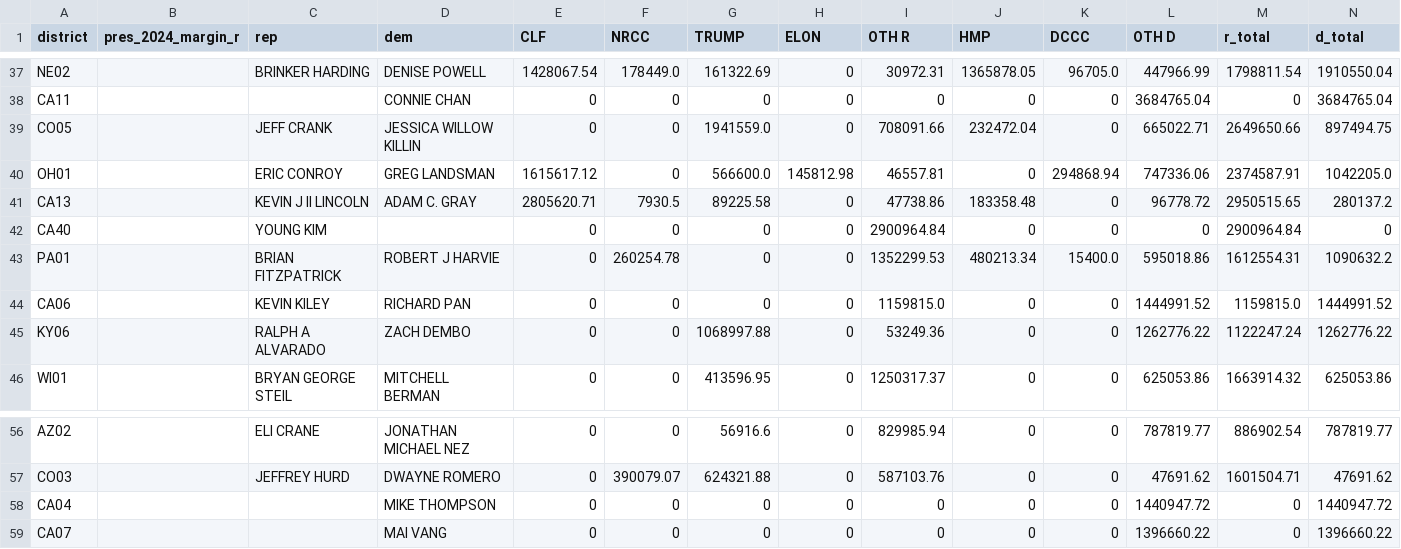
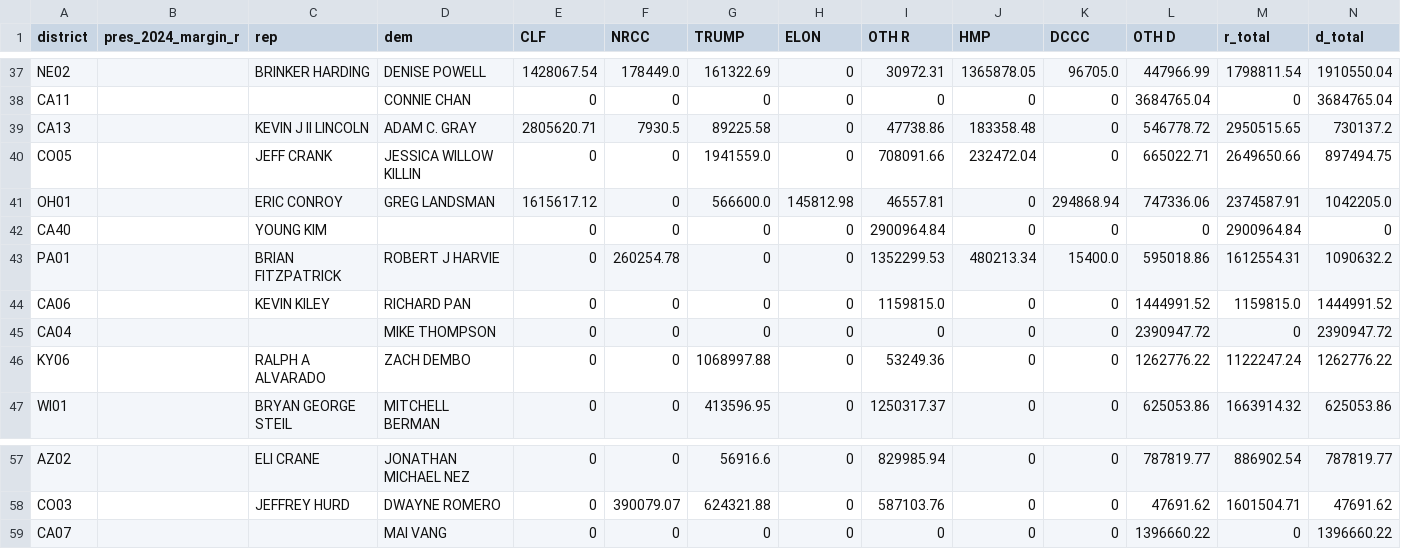
Before and after one commit to ntkutner/house-ie-tracker, a CSV file: docs/races.csv, drawn as a sheet; only a part is shown, gaps mark what is left out; removed rows and columns are numbered as before the commit, all else as after; rows hold the shown columns only; the diff names each change by its address in the sheet, - before the commit and + after, or states it on an @@ line.

Commit message:
IE data update 2026-10-08 02:36 UTC

```diff
--- a/docs/races.csv
+++ b/docs/races.csv
+row 39: CA13 |  | KEVIN J II LINCOLN | ADAM C. GRAY | 2805620.71 | 7930.5 | 89225.58 | 0 | 47738.86 | 183358.48 | 0 | 546778.72 | 2950515.65 | 730137.2
-row 41: CA13 |  | KEVIN J II LINCOLN | ADAM C. GRAY | 2805620.71 | 7930.5 | 89225.58 | 0 | 47738.86 | 183358.48 | 0 | 96778.72 | 2950515.65 | 280137.2
+row 45: CA04 |  |  | MIKE THOMPSON | 0 | 0 | 0 | 0 | 0 | 0 | 0 | 2390947.72 | 0 | 2390947.72
-row 58: CA04 |  |  | MIKE THOMPSON | 0 | 0 | 0 | 0 | 0 | 0 | 0 | 1440947.72 | 0 | 1440947.72
```
Also changed, not shown: 9 other files.
